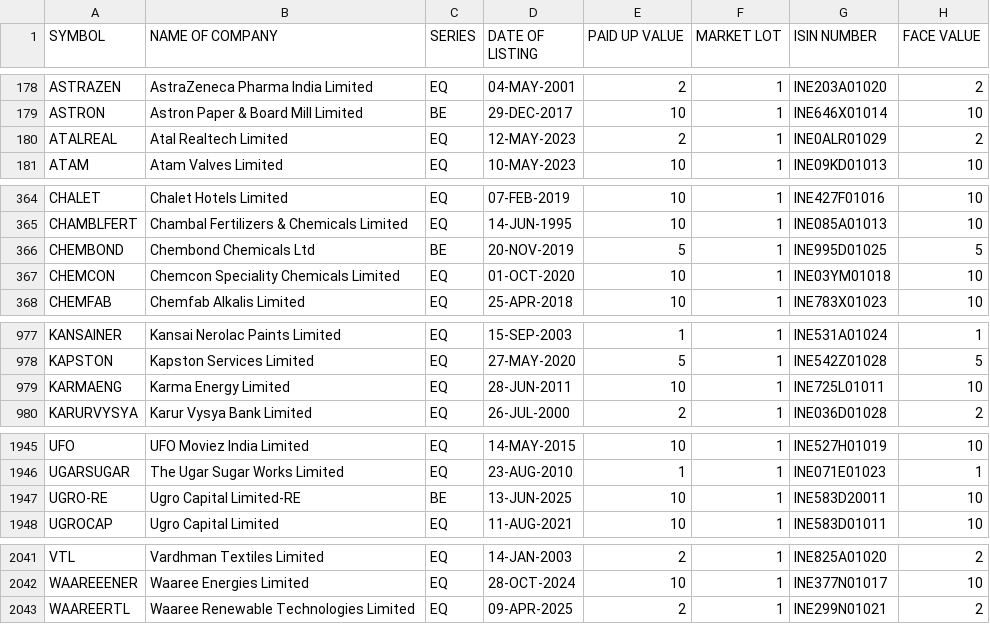
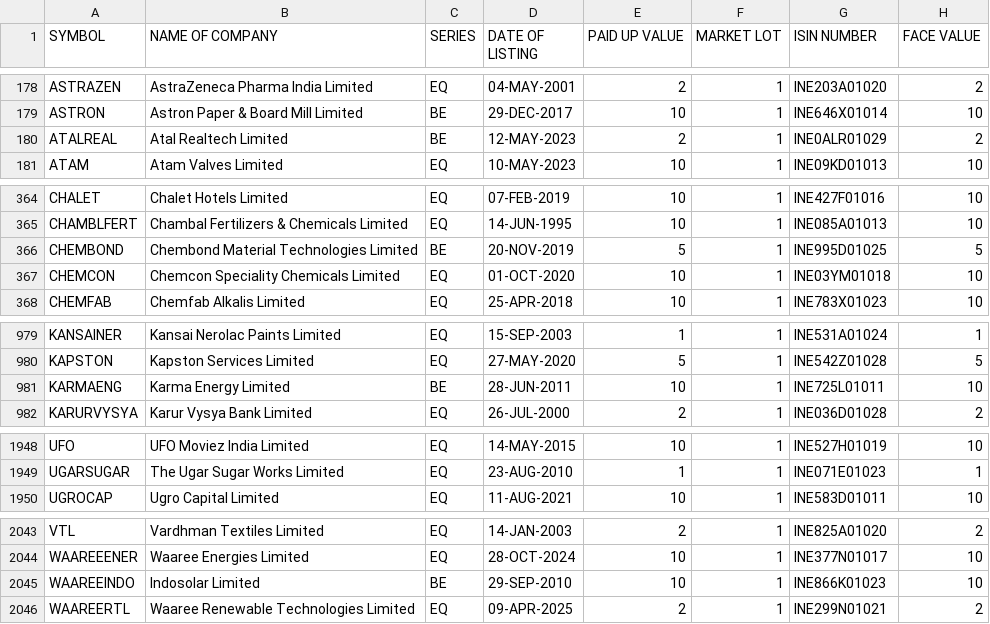
Before and after one commit to parthindia47/scan360, a CSV file: stock_info/csv/EQUITY_L.csv, drawn as a sheet; only a part is shown, gaps mark what is left out; the diff covers the shown part only.

```diff
--- a/stock_info/csv/EQUITY_L.csv
+++ b/stock_info/csv/EQUITY_L.csv
@@ -179,3 +179,3 @@ ASTRAZEN,AstraZeneca Pharma India Limited,EQ,04-MAY-2001,2,1,INE203A01020,2
 ASTRON,Astron Paper & Board Mill Limited,BE,29-DEC-2017,10,1,INE646X01014,10
-ATALREAL,Atal Realtech Limited,EQ,12-MAY-2023,2,1,INE0ALR01029,2
+ATALREAL,Atal Realtech Limited,BE,12-MAY-2023,2,1,INE0ALR01029,2
 ATAM,Atam Valves Limited,EQ,10-MAY-2023,10,1,INE09KD01013,10
@@ -365,3 +365,3 @@ CHALET,Chalet Hotels Limited,EQ,07-FEB-2019,10,1,INE427F01016,10
 CHAMBLFERT,Chambal Fertilizers & Chemicals Limited,EQ,14-JUN-1995,10,1,INE085A01013,10
-CHEMBOND,Chembond Chemicals Ltd,BE,20-NOV-2019,5,1,INE995D01025,5
+CHEMBOND,Chembond Material Technologies Limited,BE,20-NOV-2019,5,1,INE995D01025,5
 CHEMCON,Chemcon Speciality Chemicals Limited,EQ,01-OCT-2020,10,1,INE03YM01018,10
@@ -978,3 +980,3 @@ KANSAINER,Kansai Nerolac Paints Limited,EQ,15-SEP-2003,1,1,INE531A01024,1
 KAPSTON,Kapston Services Limited,EQ,27-MAY-2020,5,1,INE542Z01028,5
-KARMAENG,Karma Energy Limited,EQ,28-JUN-2011,10,1,INE725L01011,10
+KARMAENG,Karma Energy Limited,BE,28-JUN-2011,10,1,INE725L01011,10
 KARURVYSYA,Karur Vysya Bank Limited,EQ,26-JUL-2000,2,1,INE036D01028,2
@@ -1946,3 +1949,2 @@ UFO,UFO Moviez India Limited,EQ,14-MAY-2015,10,1,INE527H01019,10
 UGARSUGAR,The Ugar Sugar Works Limited,EQ,23-AUG-2010,1,1,INE071E01023,1
-UGRO-RE,Ugro Capital Limited-RE,BE,13-JUN-2025,10,1,INE583D20011,10
 UGROCAP,Ugro Capital Limited,EQ,11-AUG-2021,10,1,INE583D01011,10
@@ -2042,2 +2044,3 @@ VTL,Vardhman Textiles Limited,EQ,14-JAN-2003,2,1,INE825A01020,2
 WAAREEENER,Waaree Energies Limited,EQ,28-OCT-2024,10,1,INE377N01017,10
+WAAREEINDO,Indosolar Limited,BE,29-SEP-2010,10,1,INE866K01023,10
 WAAREERTL,Waaree Renewable Technologies Limited,EQ,09-APR-2025,2,1,INE299N01021,2
```
Also changed, not shown: 4 added rows, 1 removed row and 6 edited cells elsewhere in this file, charts/nse_commodity/CRUDEOIL.csv, charts/nse_commodity/GOLD.csv, 11 other files.
